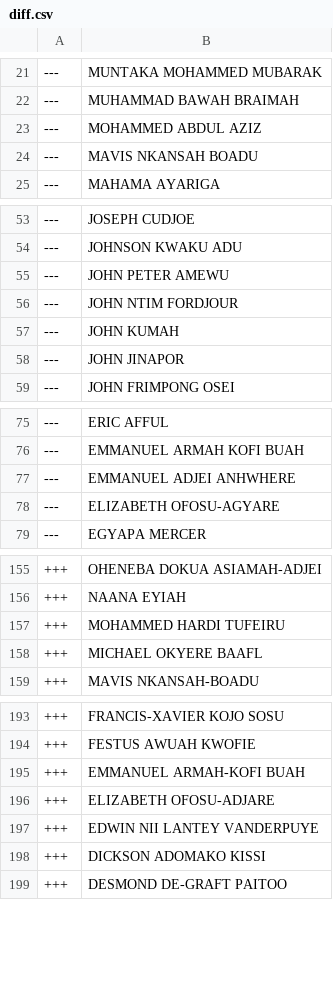
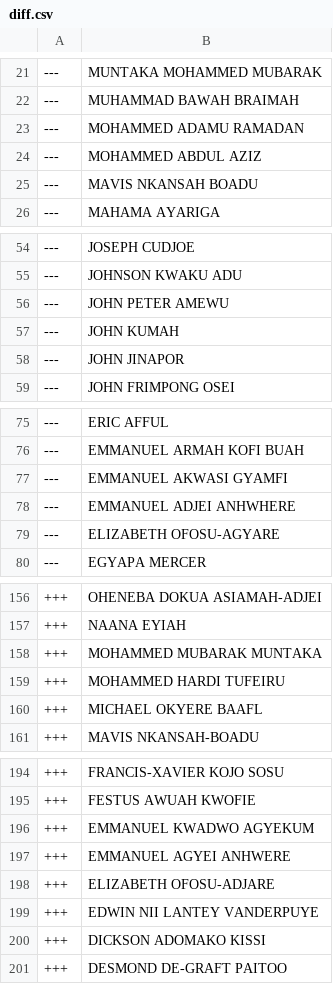
Before and after one commit to every-politician-scrapers/ghana-parliament, a CSV file: data/diff.csv, drawn as a sheet; only a part is shown, gaps mark what is left out; the diff covers the shown part only.

```diff
--- a/data/diff.csv
+++ b/data/diff.csv
@@ -22,2 +22,3 @@
 ---,MUHAMMAD BAWAH BRAIMAH
+---,MOHAMMED ADAMU RAMADAN
 ---,MOHAMMED ABDUL AZIZ
@@ -55,3 +56,2 @@
 ---,JOHN PETER AMEWU
----,JOHN NTIM FORDJOUR
 ---,JOHN KUMAH
@@ -76,2 +76,3 @@
 ---,EMMANUEL ARMAH KOFI BUAH
+---,EMMANUEL AKWASI GYAMFI
 ---,EMMANUEL ADJEI ANHWHERE
@@ -156,2 +157,3 @@
 +++,NAANA EYIAH
++++,MOHAMMED MUBARAK MUNTAKA
 +++,MOHAMMED HARDI TUFEIRU
@@ -194,3 +195,4 @@
 +++,FESTUS AWUAH KWOFIE
-+++,EMMANUEL ARMAH-KOFI BUAH
++++,EMMANUEL KWADWO AGYEKUM
++++,EMMANUEL AGYEI ANHWERE
 +++,ELIZABETH OFOSU-ADJARE
```
Also changed, not shown: 1 removed row and 1 edited cell elsewhere in this file, data/official.csv.
